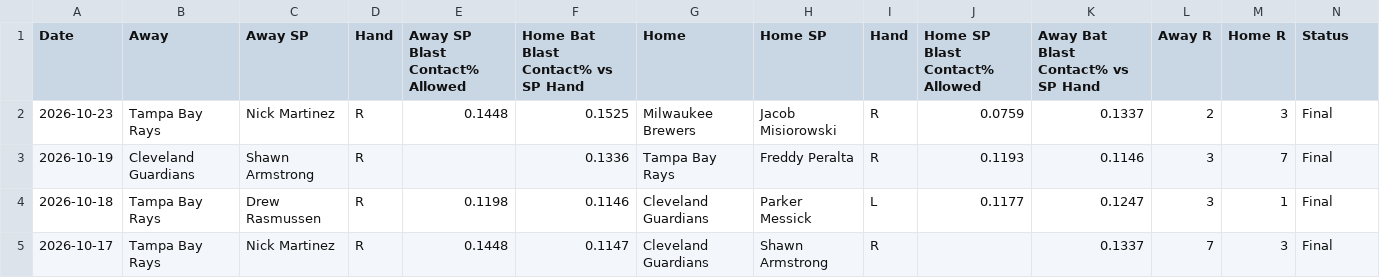
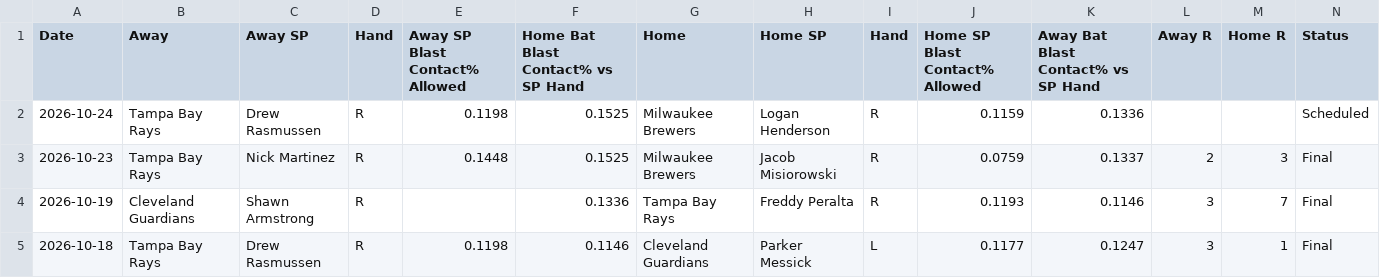
Before and after one commit to furuq2/blast-contact, a CSV file: data/master.csv, drawn as a sheet; only a part is shown; the shorter side is filled out with more unchanged rows; the diff names each change by its address in the sheet, - before the commit and + after, or states it on an @@ line.

```diff
--- a/data/master.csv
+++ b/data/master.csv
+row 2: 2026-10-24 | Tampa Bay Rays | Drew Rasmussen | R | 0.1198 | 0.1525 | Milwaukee Brewers | Logan Henderson | R | 0.1159 | 0.1336 |  |  | Scheduled
```
Also changed, not shown: 1 other file.
